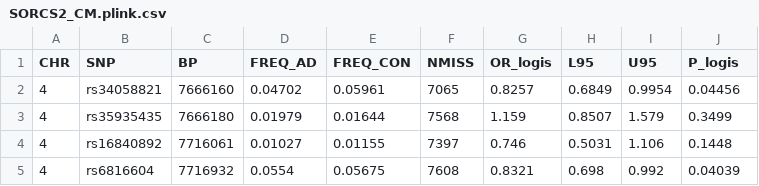
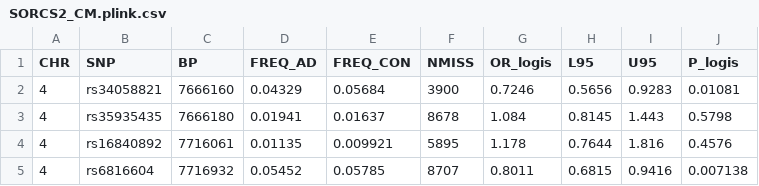
Before and after one commit to Lesome/SORCS2, a CSV file: SORCS2_CM.plink.csv, drawn as a sheet.

```diff
--- a/SORCS2_CM.plink.csv
+++ b/SORCS2_CM.plink.csv
@@ -1,5 +1,5 @@
 CHR,SNP,BP,FREQ_AD,FREQ_CON,NMISS,OR_logis,L95,U95,P_logis
-4,rs34058821,7666160,0.04702,0.05961,7065,0.8257,0.6849,0.9954,0.04456
-4,rs35935435,7666180,0.01979,0.01644,7568,1.159,0.8507,1.579,0.3499
-4,rs16840892,7716061,0.01027,0.01155,7397,0.746,0.5031,1.106,0.1448
-4,rs6816604,7716932,0.0554,0.05675,7608,0.8321,0.698,0.992,0.04039
+4,rs34058821,7666160,0.04329,0.05684,3900,0.7246,0.5656,0.9283,0.01081
+4,rs35935435,7666180,0.01941,0.01637,8678,1.084,0.8145,1.443,0.5798
+4,rs16840892,7716061,0.01135,0.009921,5895,1.178,0.7644,1.816,0.4576
+4,rs6816604,7716932,0.05452,0.05785,8707,0.8011,0.6815,0.9416,0.007138
```
Also changed, not shown: 17 other files.
